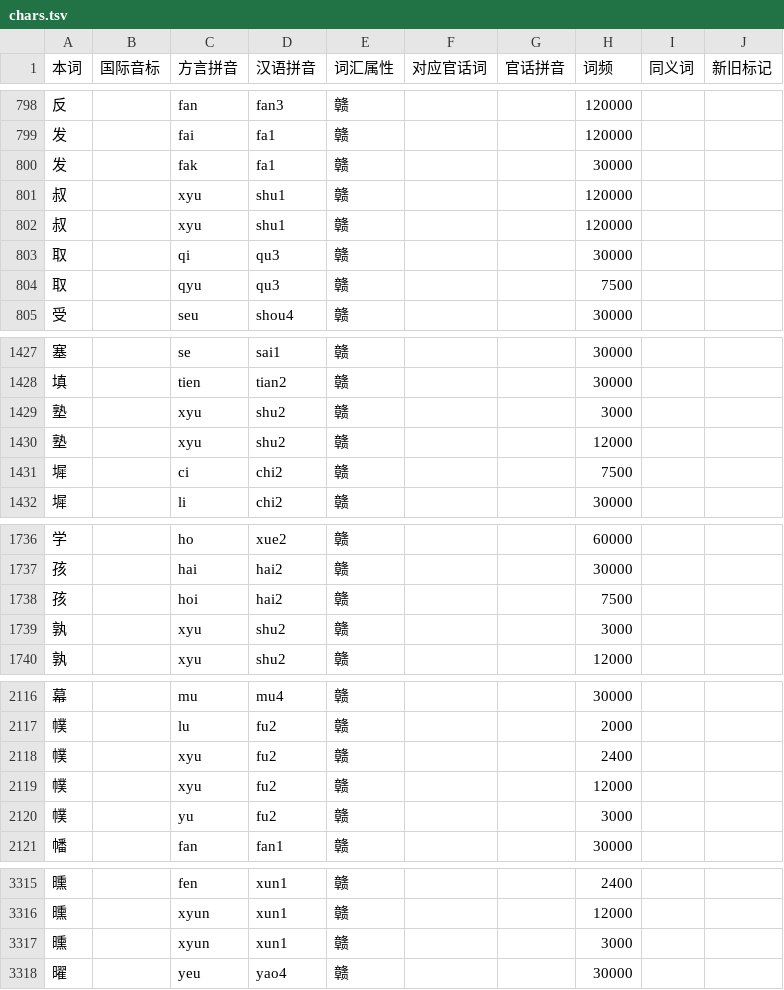
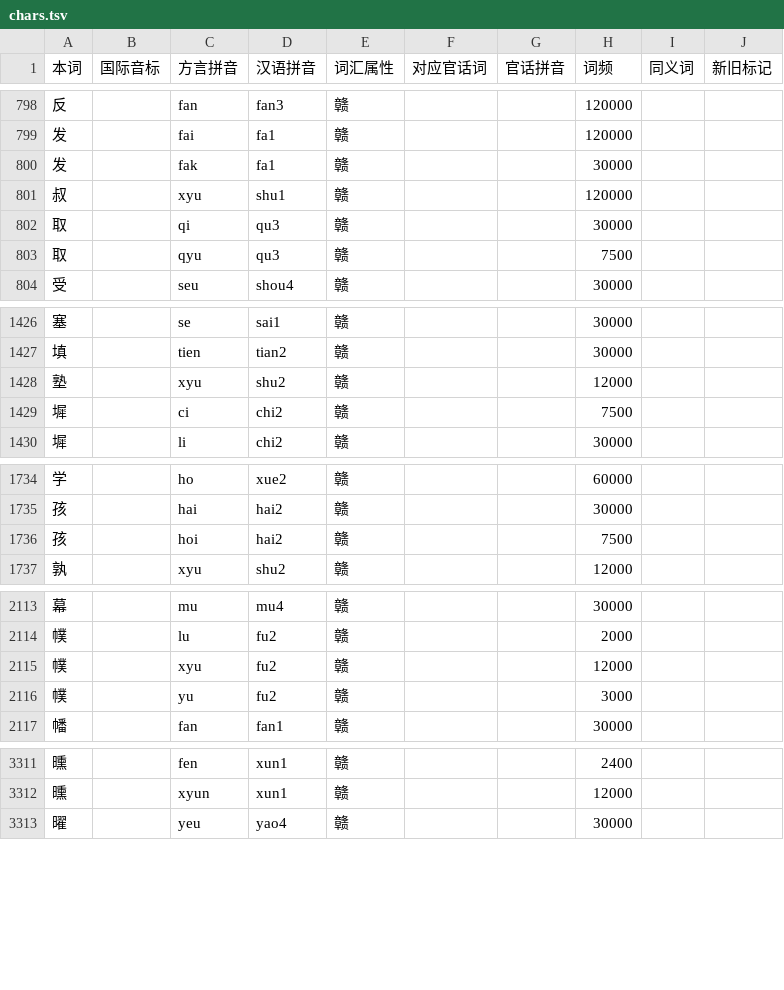
Before and after one commit to BrianIZKom1911/GonnyuGeneralIME, a TSV file: resources/regions/fenni/dictionaries/chars.tsv, drawn as a sheet; only a part is shown, gaps mark what is left out; the diff covers the shown part only.

```diff
--- a/resources/regions/fenni/dictionaries/chars.tsv
+++ b/resources/regions/fenni/dictionaries/chars.tsv
@@ -801,3 +801,2 @@
 叔		xyu	shu1	赣			120000		
-叔		xyu	shu1	赣			120000		
 取		qi	qu3	赣			30000		
@@ -1428,3 +1427,2 @@
 填		tien	tian2	赣			30000		
-塾		xyu	shu2	赣			3000		
 塾		xyu	shu2	赣			12000		
@@ -1738,3 +1736,2 @@
 孩		hoi	hai2	赣			7500		
-孰		xyu	shu2	赣			3000		
 孰		xyu	shu2	赣			12000		
@@ -2117,3 +2114,2 @@
 幞		lu	fu2	赣			2000		
-幞		xyu	fu2	赣			2400		
 幞		xyu	fu2	赣			12000		
@@ -3316,3 +3312,2 @@
 曛		xyun	xun1	赣			12000		
-曛		xyun	xun1	赣			3000		
 曜		yeu	yao4	赣			30000		
```
Also changed, not shown: 17 removed rows elsewhere in this file, resources/regions/fungcen/dictionaries/gan_chars.tsv, resources/regions/lancong/dictionaries/chars.tsv, 12 other files.
